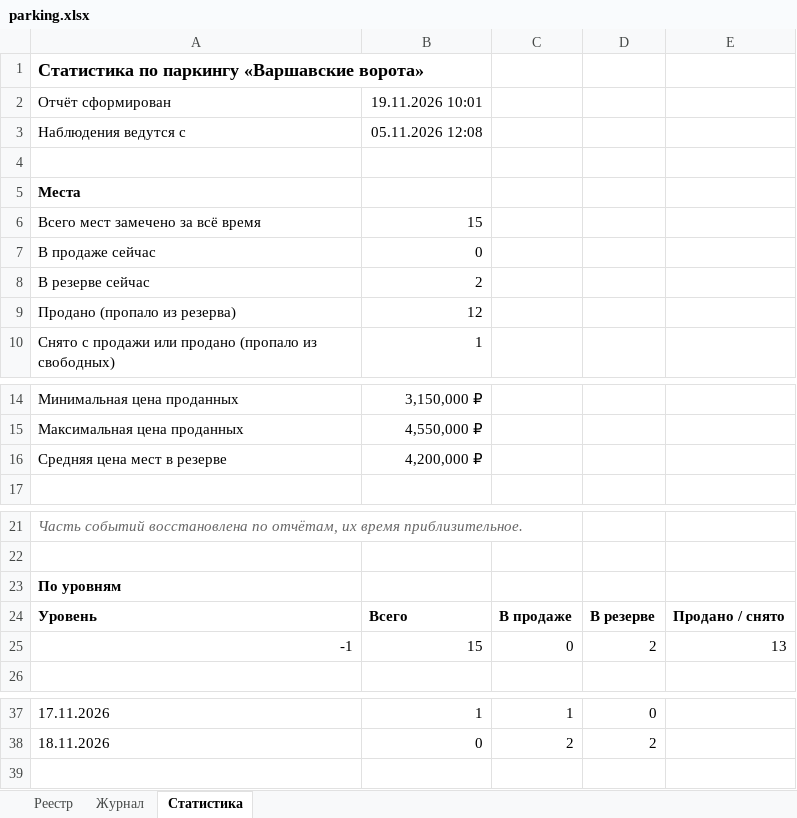
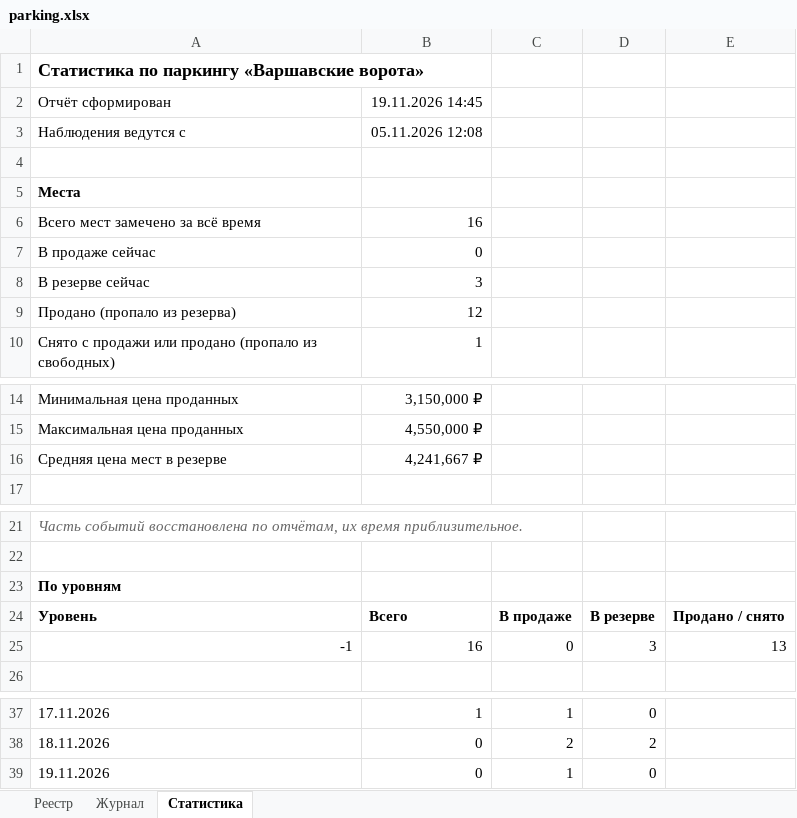
Before and after one commit to DmitryEDevyatkin/Parking_Monitor_VV141B, an Excel workbook: parking.xlsx, sheet Статистика, drawn as a sheet; only a part is shown, gaps mark what is left out; values as stored, in another font and other column widths than the file's, no borders; the diff names each change by its address in the sheet, - before the commit and + after, or states it on an @@ line.

```diff
--- a/parking.xlsx (sheet Статистика)
+++ b/parking.xlsx (sheet Статистика)
-B2: 19.11.2026 10:01
+B2: 19.11.2026 14:45
-B6: 15
+B6: 16
-B8: 2
+B8: 3
-B16: 4,200,000 ₽
+B16: 4,241,667 ₽
-B25: 15
+B25: 16
-D25: 2
+D25: 3
+row 39: 19.11.2026 | 0 | 1 | 0
```
Also changed, not shown: sheet Реестр, sheet Журнал, 3 other files.
